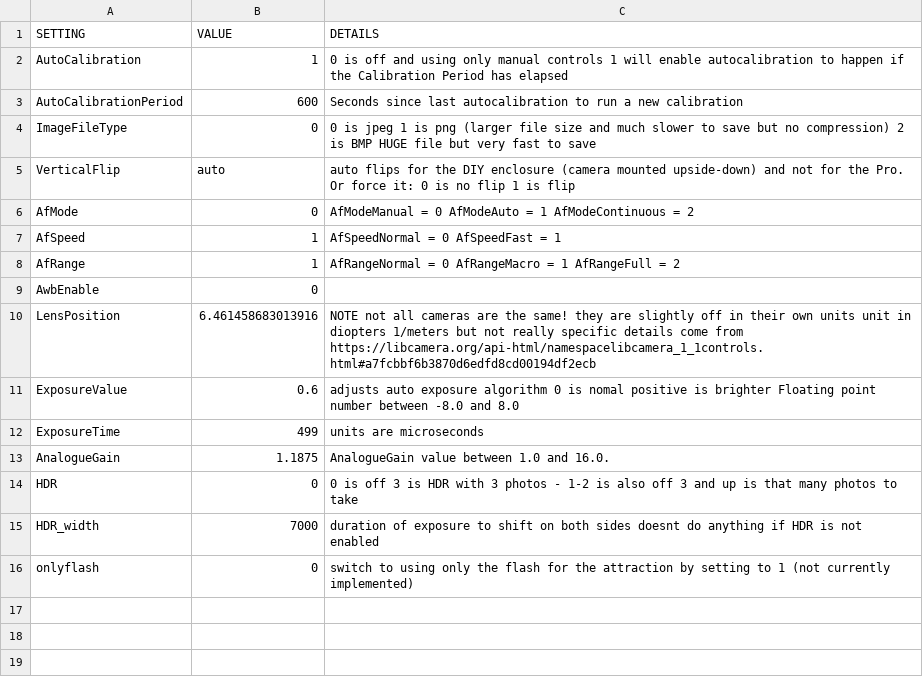
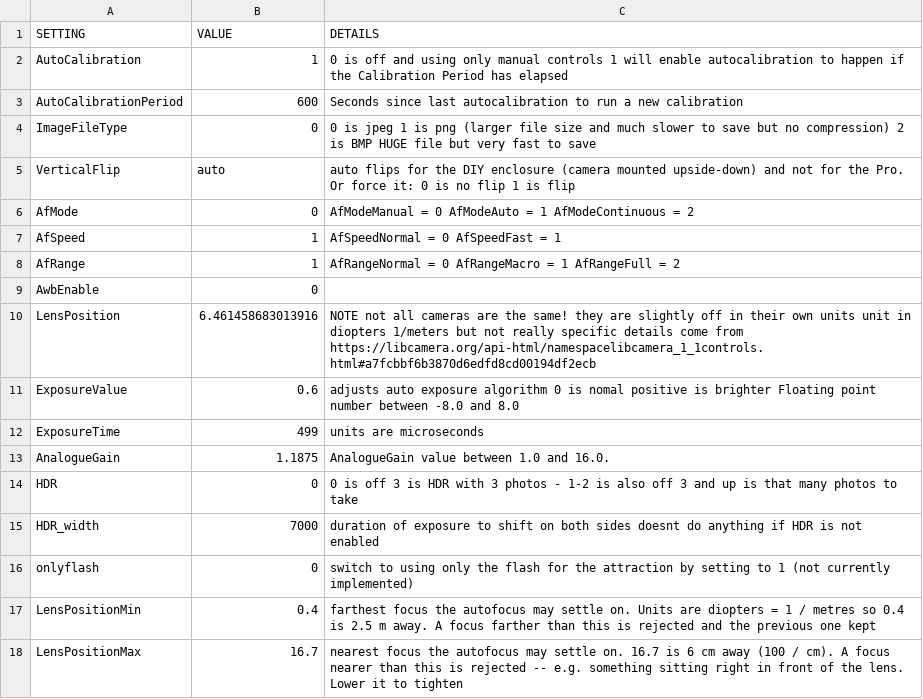
Before and after one commit to Digital-Naturalism-Laboratories/Mothbox_Firmware, a CSV file: mothbox_custom_Unified/camera_settings.csv, drawn as a sheet.

Commit message:
Firmware checks for occlusions, optional limit to focus range, camera settings editor in html too

```diff
--- a/mothbox_custom_Unified/camera_settings.csv
+++ b/mothbox_custom_Unified/camera_settings.csv
@@ -16 +16,3 @@ HDR_width,7000, duration of exposure to shift on both sides doesnt do anything i
 onlyflash,0,switch to using only the flash for the attraction by setting to 1 (not currently implemented)
+LensPositionMin,0.4, farthest focus the autofocus may settle on. Units are diopters = 1 / metres so 0.4 is 2.5 m away. A focus farther than this is rejected and the previous one kept
+LensPositionMax,16.7, nearest focus the autofocus may settle on. 16.7 is 6 cm away (100 / cm). A focus nearer than this is rejected -- e.g. something sitting right in front of the lens. Lower it to tighten
```
Also changed, not shown: 10 other files.
